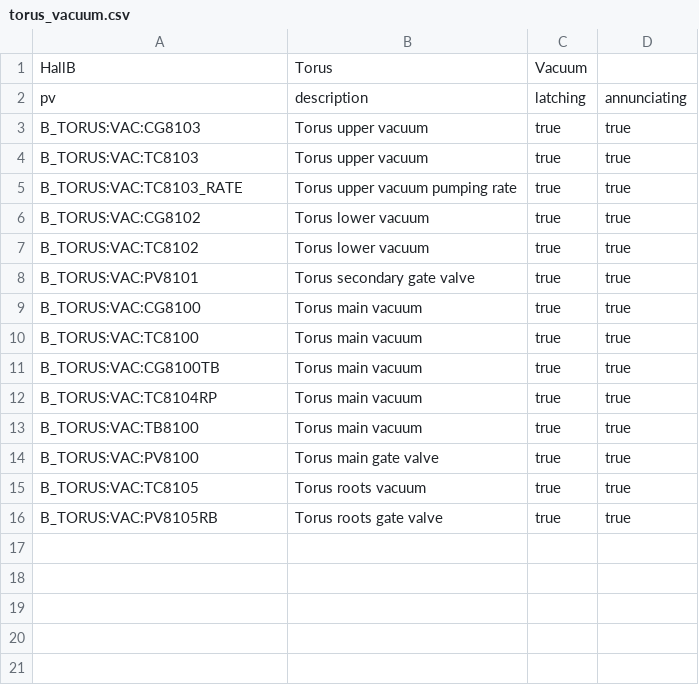
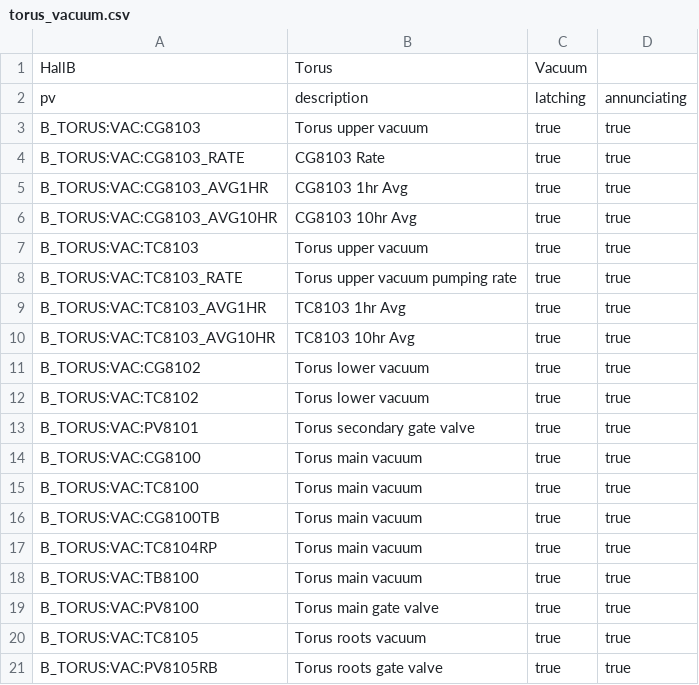
Before and after one commit to JeffersonLab/clas12-epics, a CSV file: apps/plcApp/Db/torus_vacuum.csv, drawn as a sheet.

Commit message:
torus vacuum: added pumping rate avgs

```diff
--- a/apps/plcApp/Db/torus_vacuum.csv
+++ b/apps/plcApp/Db/torus_vacuum.csv
@@ -3,4 +3,9 @@ pv, description, latching, annunciating
 B_TORUS:VAC:CG8103, Torus upper vacuum, true, true
+B_TORUS:VAC:CG8103_RATE, CG8103 Rate, true, true
+B_TORUS:VAC:CG8103_AVG1HR, CG8103 1hr Avg, true, true
+B_TORUS:VAC:CG8103_AVG10HR, CG8103 10hr Avg, true, true
 B_TORUS:VAC:TC8103, Torus upper vacuum, true, true
 B_TORUS:VAC:TC8103_RATE, Torus upper vacuum pumping rate, true, true
+B_TORUS:VAC:TC8103_AVG1HR, TC8103 1hr Avg, true, true
+B_TORUS:VAC:TC8103_AVG10HR, TC8103 10hr Avg, true, true
 B_TORUS:VAC:CG8102, Torus lower vacuum, true, true
```
Also changed, not shown: 7 other files.
